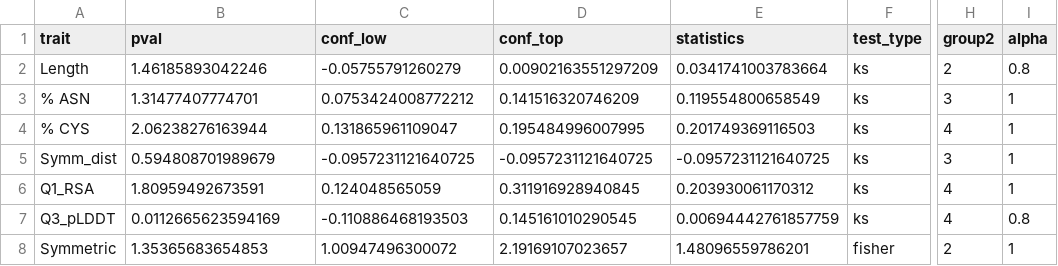
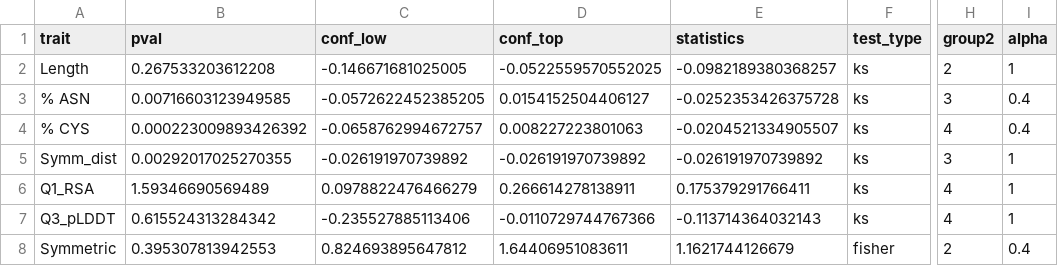
Before and after one commit to marie-minaeva/splicing_project, a CSV file: Data/to_draw_psi_groups.csv, drawn as a sheet; only a part is shown, gaps mark what is left out; the diff covers the shown part only; the diff names each change by its address in the sheet, - before the commit and + after, or states it on an @@ line.

```diff
--- a/Data/to_draw_psi_groups.csv
+++ b/Data/to_draw_psi_groups.csv
-B2 (pval): 1.46185893042246
+B2 (pval): 0.267533203612208
-C2 (conf_low): -0.05755791260279
+C2 (conf_low): -0.146671681025005
-D2 (conf_top): 0.00902163551297209
+D2 (conf_top): -0.0522559570552025
-E2 (statistics): 0.0341741003783664
+E2 (statistics): -0.0982189380368257
-I2 (alpha): 0.8
+I2 (alpha): 1
-B3 (pval): 1.31477407774701
+B3 (pval): 0.00716603123949585
-C3 (conf_low): 0.0753424008772212
+C3 (conf_low): -0.0572622452385205
-D3 (conf_top): 0.141516320746209
+D3 (conf_top): 0.0154152504406127
-E3 (statistics): 0.119554800658549
+E3 (statistics): -0.0252353426375728
-I3:I4 (alpha): 1
+I3:I4 (alpha): 0.4
-B4 (pval): 2.06238276163944
+B4 (pval): 0.000223009893426392
-C4 (conf_low): 0.131865961109047
+C4 (conf_low): -0.0658762994672757
-D4 (conf_top): 0.195484996007995
+D4 (conf_top): 0.008227223801063
-E4 (statistics): 0.201749369116503
+E4 (statistics): -0.0204521334905507
-B5 (pval): 0.594808701989679
+B5 (pval): 0.00292017025270355
-C5 (conf_low): -0.0957231121640725
+C5 (conf_low): -0.026191970739892
-D5 (conf_top): -0.0957231121640725
+D5 (conf_top): -0.026191970739892
-E5 (statistics): -0.0957231121640725
+E5 (statistics): -0.026191970739892
-B6 (pval): 1.80959492673591
+B6 (pval): 1.59346690569489
-C6 (conf_low): 0.124048565059
+C6 (conf_low): 0.0978822476466279
-D6 (conf_top): 0.311916928940845
+D6 (conf_top): 0.266614278138911
-E6 (statistics): 0.203930061170312
+E6 (statistics): 0.175379291766411
-B7 (pval): 0.0112665623594169
+B7 (pval): 0.615524313284342
-C7 (conf_low): -0.110886468193503
+C7 (conf_low): -0.235527885113406
-D7 (conf_top): 0.145161010290545
+D7 (conf_top): -0.0110729744767366
-E7 (statistics): 0.00694442761857759
+E7 (statistics): -0.113714364032143
-I7 (alpha): 0.8
+I7 (alpha): 1
-B8 (pval): 1.35365683654853
+B8 (pval): 0.395307813942553
-C8 (conf_low): 1.00947496300072
+C8 (conf_low): 0.824693895647812
-D8 (conf_top): 2.19169107023657
+D8 (conf_top): 1.64406951083611
-E8 (statistics): 1.48096559786201
+E8 (statistics): 1.1621744126679
-I8 (alpha): 1
+I8 (alpha): 0.4
```
Also changed, not shown: 25 edited cells elsewhere in this file, Data/to_draw_inclusion_groups.csv, Data/to_draw_sQTL.csv, 1 other file.
